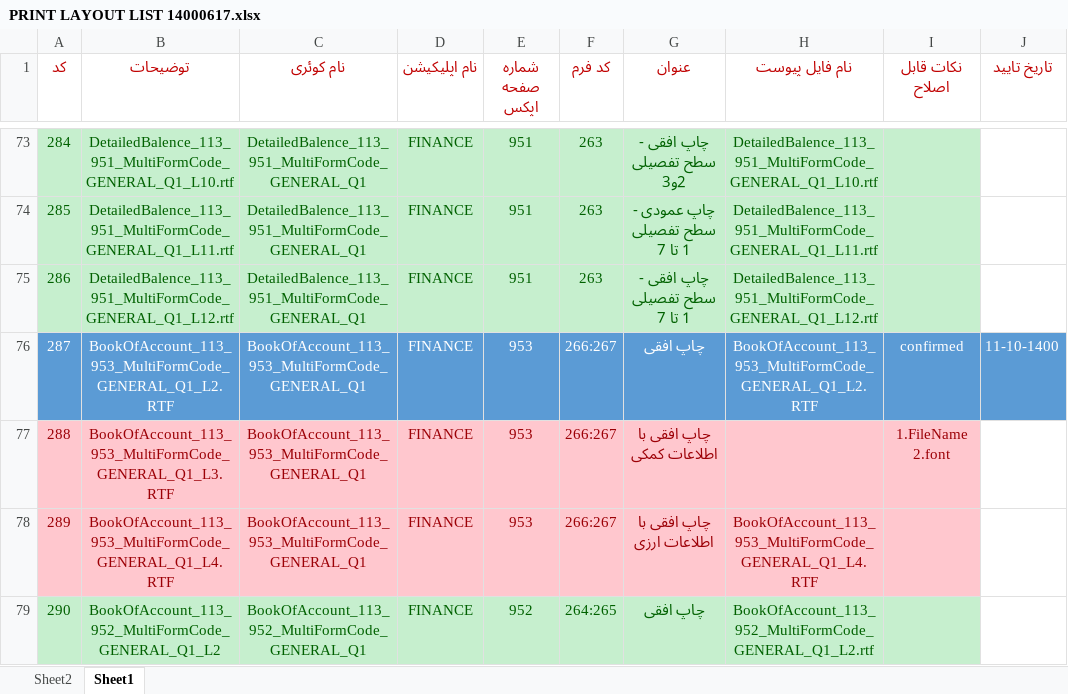
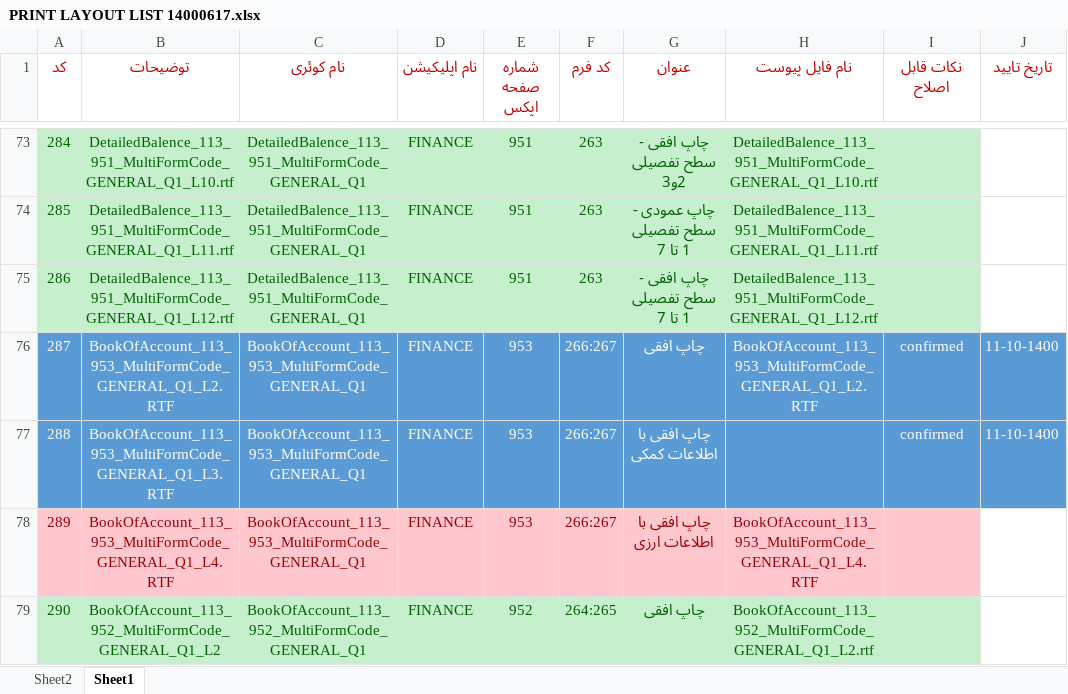
Before and after one commit to MinaAbdi70/fara_chap_rps, an Excel workbook: PRINT LAYOUT LIST 14000617.xlsx, sheet Sheet1, drawn as a sheet; only a part is shown, gaps mark what is left out; values as stored, in another font and other column widths than the file's, no borders; the diff names each change by its address in the sheet, - before the commit and + after, or states it on an @@ line.

Commit message:
Add files via upload

```diff
--- a/PRINT LAYOUT LIST 14000617.xlsx (sheet Sheet1)
+++ b/PRINT LAYOUT LIST 14000617.xlsx (sheet Sheet1)
-A77:I77 fill: #FFC7CE
+A77:I77 fill: #5B9BD5
-A77:G77 text colour: #9C0006
+A77:G77 text colour: #FFFFFF
-I77 (نکات قابل اصلاح): 1.FileName 2.font
+I77 (نکات قابل اصلاح): confirmed
-I77 text colour: #9C0006
+I77 text colour: #FFFFFF
-J77 (تاریخ تایید): (empty)
+J77 (تاریخ تایید): 11-10-1400
-J77 fill: none
+J77 fill: #5B9BD5
```
